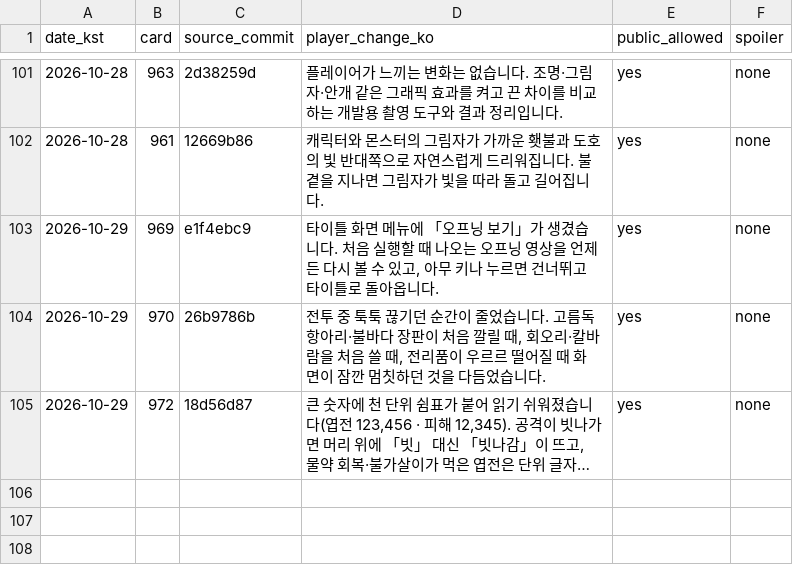
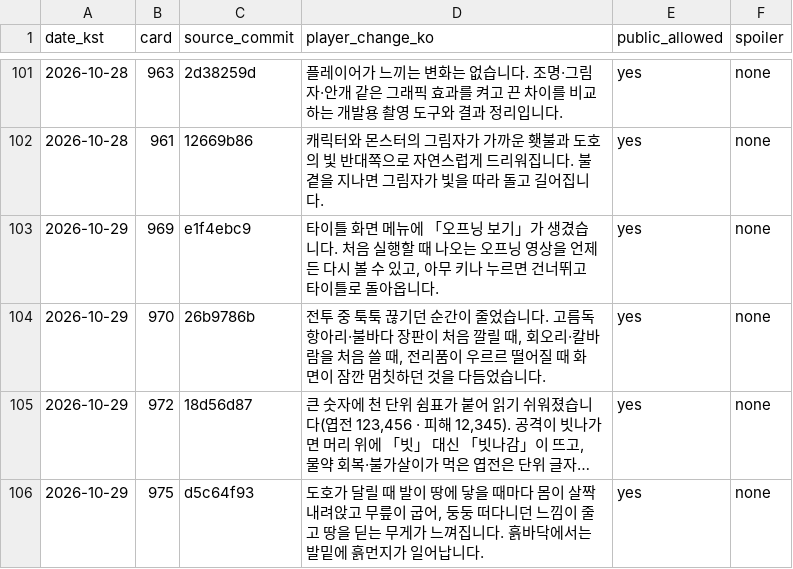
Before and after one commit to genesiskoo/joseon-assets, a CSV file: marketing/2026-10-10/player_changes_public.csv, drawn as a sheet; only a part is shown, gaps mark what is left out; long unchanged cells end in …; the diff names each change by its address in the sheet, - before the commit and + after, or states it on an @@ line.

```diff
--- a/marketing/2026-10-10/player_changes_public.csv
+++ b/marketing/2026-10-10/player_changes_public.csv
+row 106: 2026-10-29 | 975 | d5c64f93 | 도호가 달릴 때 발이 땅에 닿을 때마다 몸이 살짝 내려앉고 무릎이 굽어, 둥둥 떠다니던 느낌이 줄고 땅을 딛는 무게가 느껴집니다. 흙바닥에서는 발밑에 흙먼지가 일어납니다. | yes | none
```
